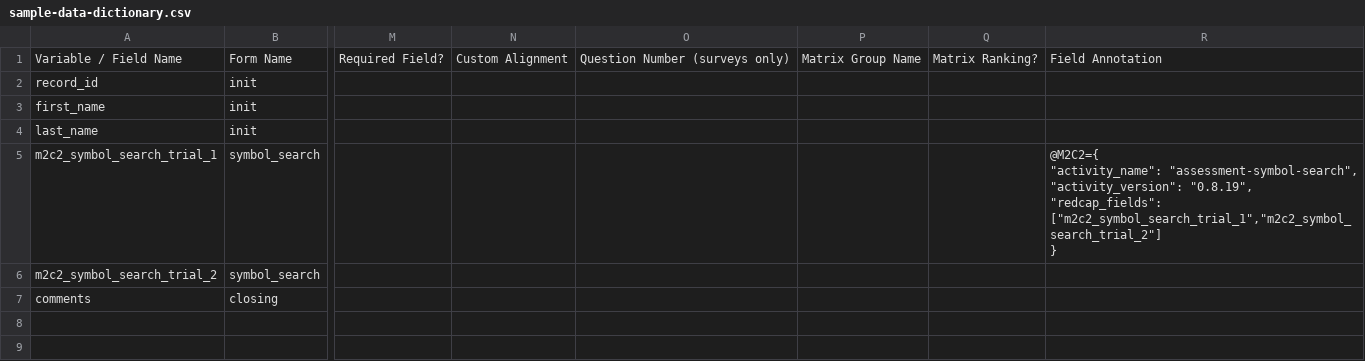
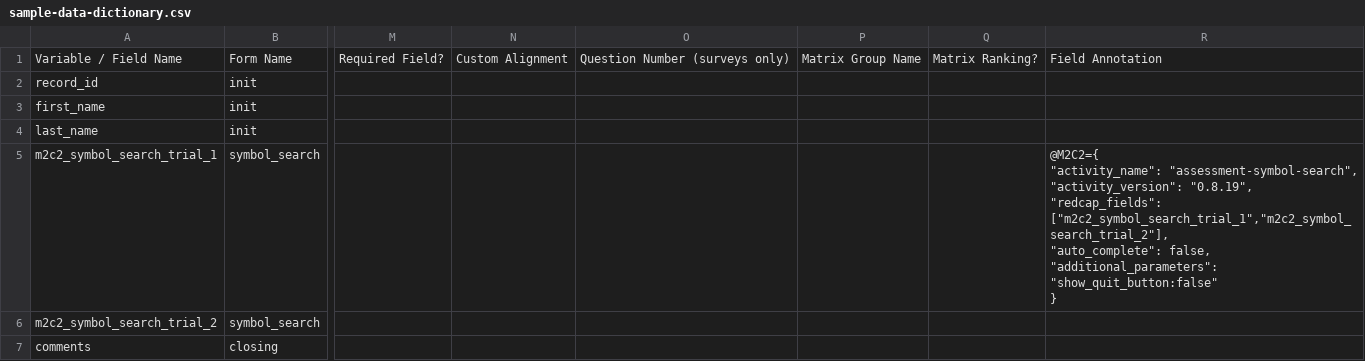
Before and after one commit to stingray2772/redcap-m2c2, a CSV file: examples/sample-data-dictionary.csv, drawn as a sheet; only a part is shown, gaps mark what is left out; ↵ is a line break in a cell; the diff names each change by its address in the sheet, - before the commit and + after, or states it on an @@ line.

Commit message:
Added 'additional_parameters' to allow for more customization.

```diff
--- a/examples/sample-data-dictionary.csv
+++ b/examples/sample-data-dictionary.csv
-R5: …"0.8.19", ↵ "redcap_fields": ["m2c2_symbol_search_trial_1","m2c2_symbol_search_trial_2"] ↵ }
+R5: …"0.8.19", ↵ "redcap_fields": ["m2c2_symbol_search_trial_1","m2c2_symbol_search_trial_2"], ↵ "auto_complete": false, ↵ "additional_parameters": "show_quit_button:false" ↵ }
```
Also changed, not shown: 4 other files.
